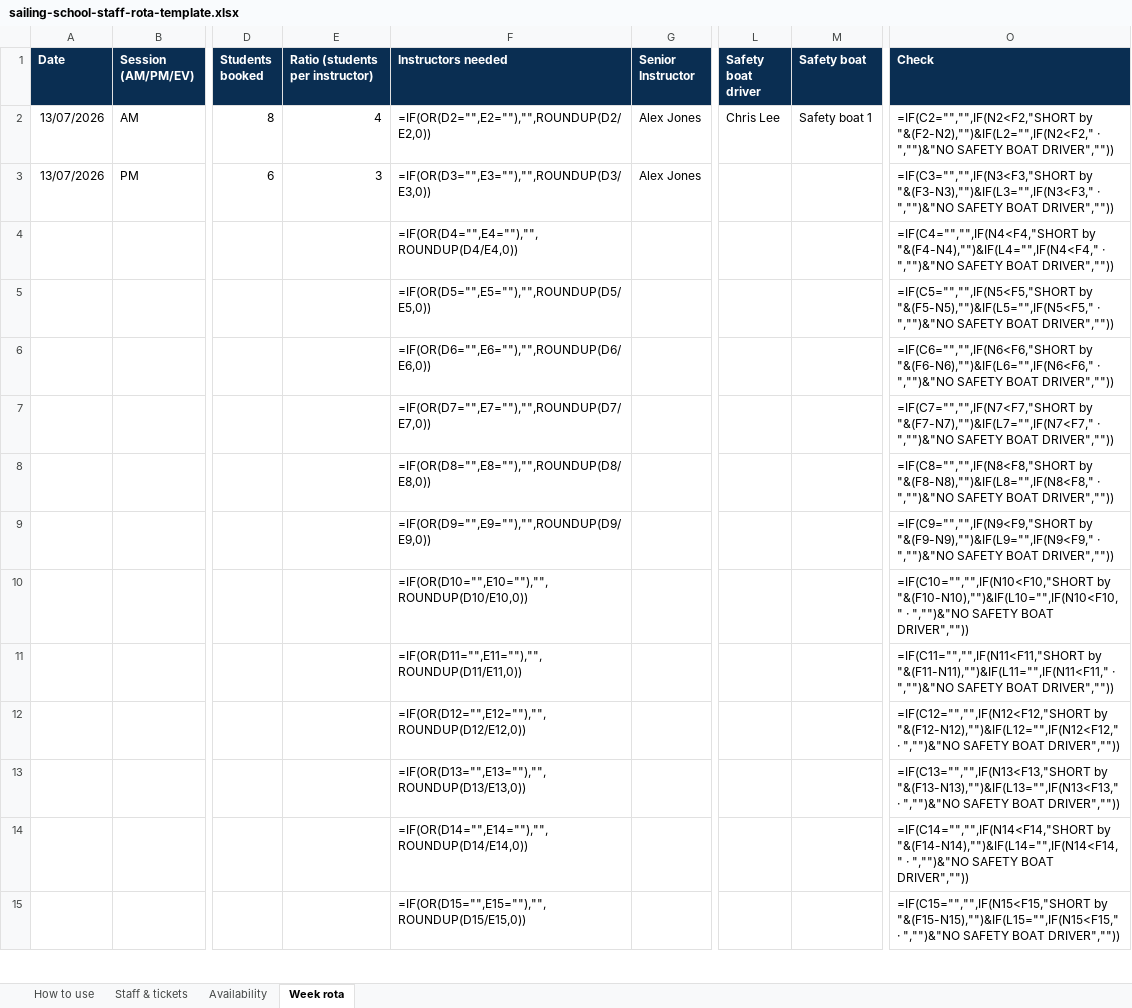
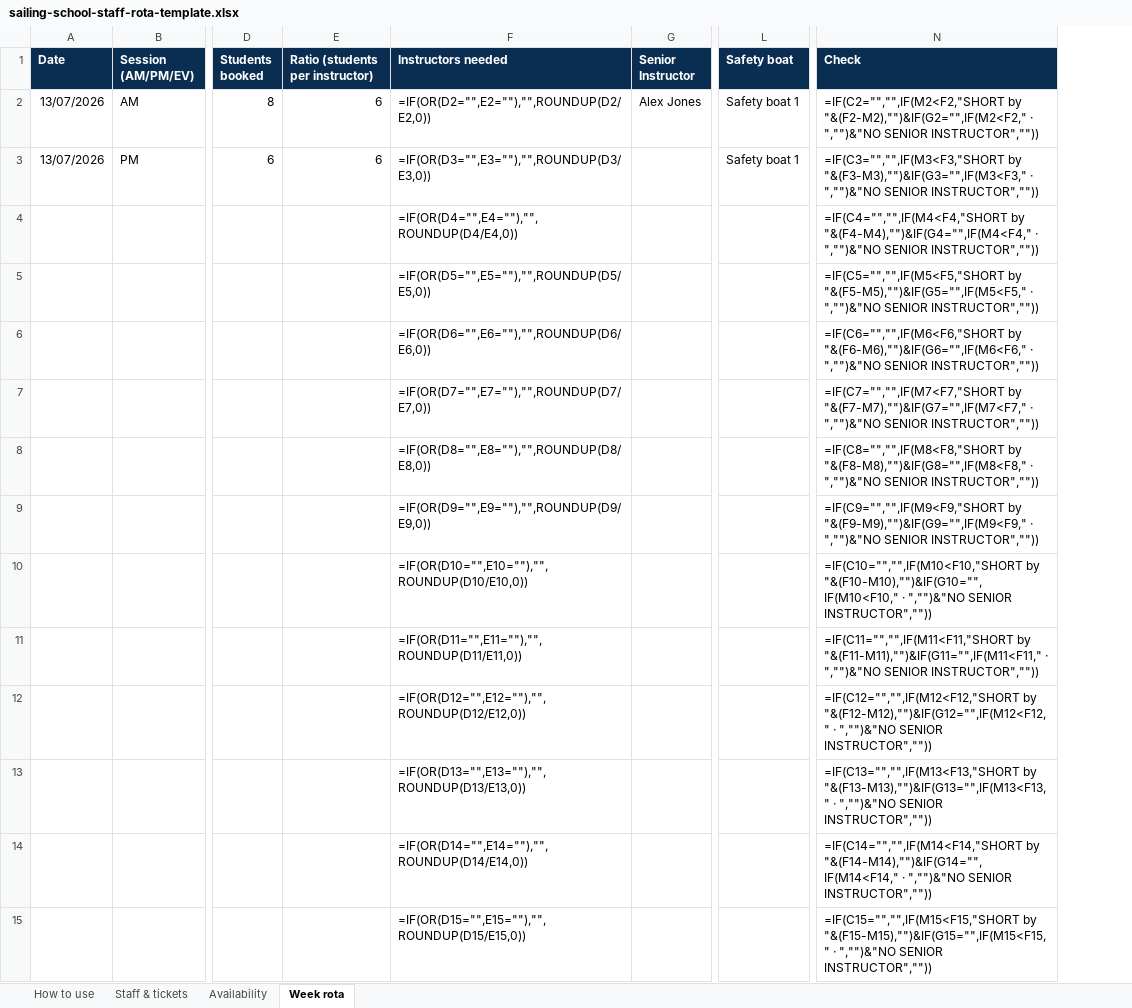
Before and after one commit to activityroster-jpg/ROSTER, an Excel workbook: public/templates/sailing-school-staff-rota-template.xlsx, sheet Week rota, drawn as a sheet; only a part is shown, gaps mark what is left out; values as stored, in another font and other column widths than the file's, no borders; formulas without a stored value are shown as written; conditional formats not drawn; removed rows and columns are numbered as before the commit, all else as after; the diff covers the shown part only; the diff names each change by its address in the sheet, - before the commit and + after, or states it on an @@ line.

```diff
--- a/public/templates/sailing-school-staff-rota-template.xlsx (sheet Week rota)
+++ b/public/templates/sailing-school-staff-rota-template.xlsx (sheet Week rota)
-column L (Safety boat driver), row 2: Chris Lee
-E2 (Ratio (students per instructor)): 4
+E2 (Ratio (students per instructor)): 6
-N2 (Check): =IF(C2="","",IF(N2<F2,"SHORT by "&(F2-N2),"")&IF(L2="",IF(N2<F2," · ","")&"NO SAFETY BOAT DRIVER",""))
+N2 (Check): =IF(C2="","",IF(M2<F2,"SHORT by "&(F2-M2),"")&IF(G2="",IF(M2<F2," · ","")&"NO SENIOR INSTRUCTOR",""))
-E3 (Ratio (students per instructor)): 3
+E3 (Ratio (students per instructor)): 6
-G3 (Senior Instructor): Alex Jones
+G3 (Senior Instructor): (empty)
-L3 (Safety boat): (empty)
+L3 (Safety boat): Safety boat 1
-N3 (Check): =IF(C3="","",IF(N3<F3,"SHORT by "&(F3-N3),"")&IF(L3="",IF(N3<F3," · ","")&"NO SAFETY BOAT DRIVER",""))
+N3 (Check): =IF(C3="","",IF(M3<F3,"SHORT by "&(F3-M3),"")&IF(G3="",IF(M3<F3," · ","")&"NO SENIOR INSTRUCTOR",""))
-N4 (Check): =IF(C4="","",IF(N4<F4,"SHORT by "&(F4-N4),"")&IF(L4="",IF(N4<F4," · ","")&"NO SAFETY BOAT DRIVER",""))
+N4 (Check): =IF(C4="","",IF(M4<F4,"SHORT by "&(F4-M4),"")&IF(G4="",IF(M4<F4," · ","")&"NO SENIOR INSTRUCTOR",""))
-N5 (Check): =IF(C5="","",IF(N5<F5,"SHORT by "&(F5-N5),"")&IF(L5="",IF(N5<F5," · ","")&"NO SAFETY BOAT DRIVER",""))
+N5 (Check): =IF(C5="","",IF(M5<F5,"SHORT by "&(F5-M5),"")&IF(G5="",IF(M5<F5," · ","")&"NO SENIOR INSTRUCTOR",""))
-N6 (Check): =IF(C6="","",IF(N6<F6,"SHORT by "&(F6-N6),"")&IF(L6="",IF(N6<F6," · ","")&"NO SAFETY BOAT DRIVER",""))
+N6 (Check): =IF(C6="","",IF(M6<F6,"SHORT by "&(F6-M6),"")&IF(G6="",IF(M6<F6," · ","")&"NO SENIOR INSTRUCTOR",""))
-N7 (Check): =IF(C7="","",IF(N7<F7,"SHORT by "&(F7-N7),"")&IF(L7="",IF(N7<F7," · ","")&"NO SAFETY BOAT DRIVER",""))
+N7 (Check): =IF(C7="","",IF(M7<F7,"SHORT by "&(F7-M7),"")&IF(G7="",IF(M7<F7," · ","")&"NO SENIOR INSTRUCTOR",""))
-N8 (Check): =IF(C8="","",IF(N8<F8,"SHORT by "&(F8-N8),"")&IF(L8="",IF(N8<F8," · ","")&"NO SAFETY BOAT DRIVER",""))
+N8 (Check): =IF(C8="","",IF(M8<F8,"SHORT by "&(F8-M8),"")&IF(G8="",IF(M8<F8," · ","")&"NO SENIOR INSTRUCTOR",""))
-N9 (Check): =IF(C9="","",IF(N9<F9,"SHORT by "&(F9-N9),"")&IF(L9="",IF(N9<F9," · ","")&"NO SAFETY BOAT DRIVER",""))
+N9 (Check): =IF(C9="","",IF(M9<F9,"SHORT by "&(F9-M9),"")&IF(G9="",IF(M9<F9," · ","")&"NO SENIOR INSTRUCTOR",""))
-N10 (Check): =IF(C10="","",IF(N10<F10,"SHORT by "&(F10-N10),"")&IF(L10="",IF(N10<F10," · ","")&"NO SAFETY BOAT DRIVER",""))
+N10 (Check): =IF(C10="","",IF(M10<F10,"SHORT by "&(F10-M10),"")&IF(G10="",IF(M10<F10," · ","")&"NO SENIOR INSTRUCTOR",""))
-N11 (Check): =IF(C11="","",IF(N11<F11,"SHORT by "&(F11-N11),"")&IF(L11="",IF(N11<F11," · ","")&"NO SAFETY BOAT DRIVER",""))
+N11 (Check): =IF(C11="","",IF(M11<F11,"SHORT by "&(F11-M11),"")&IF(G11="",IF(M11<F11," · ","")&"NO SENIOR INSTRUCTOR",""))
-N12 (Check): =IF(C12="","",IF(N12<F12,"SHORT by "&(F12-N12),"")&IF(L12="",IF(N12<F12," · ","")&"NO SAFETY BOAT DRIVER",""))
+N12 (Check): =IF(C12="","",IF(M12<F12,"SHORT by "&(F12-M12),"")&IF(G12="",IF(M12<F12," · ","")&"NO SENIOR INSTRUCTOR",""))
-N13 (Check): =IF(C13="","",IF(N13<F13,"SHORT by "&(F13-N13),"")&IF(L13="",IF(N13<F13," · ","")&"NO SAFETY BOAT DRIVER",""))
+N13 (Check): =IF(C13="","",IF(M13<F13,"SHORT by "&(F13-M13),"")&IF(G13="",IF(M13<F13," · ","")&"NO SENIOR INSTRUCTOR",""))
-N14 (Check): =IF(C14="","",IF(N14<F14,"SHORT by "&(F14-N14),"")&IF(L14="",IF(N14<F14," · ","")&"NO SAFETY BOAT DRIVER",""))
+N14 (Check): =IF(C14="","",IF(M14<F14,"SHORT by "&(F14-M14),"")&IF(G14="",IF(M14<F14," · ","")&"NO SENIOR INSTRUCTOR",""))
-N15 (Check): =IF(C15="","",IF(N15<F15,"SHORT by "&(F15-N15),"")&IF(L15="",IF(N15<F15," · ","")&"NO SAFETY BOAT DRIVER",""))
+N15 (Check): =IF(C15="","",IF(M15<F15,"SHORT by "&(F15-M15),"")&IF(G15="",IF(M15<F15," · ","")&"NO SENIOR INSTRUCTOR",""))
```
Also changed, not shown: 65 edited cells elsewhere in this sheet, sheet Staff & tickets, sheet How to use, 27 other files.
